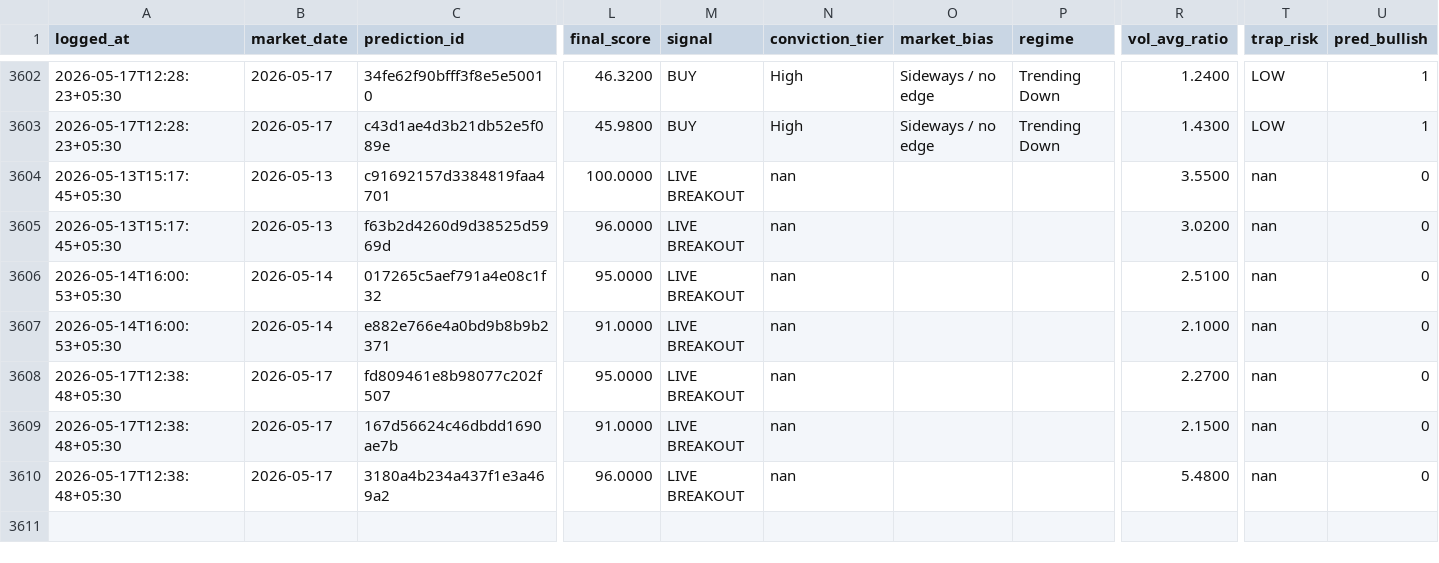
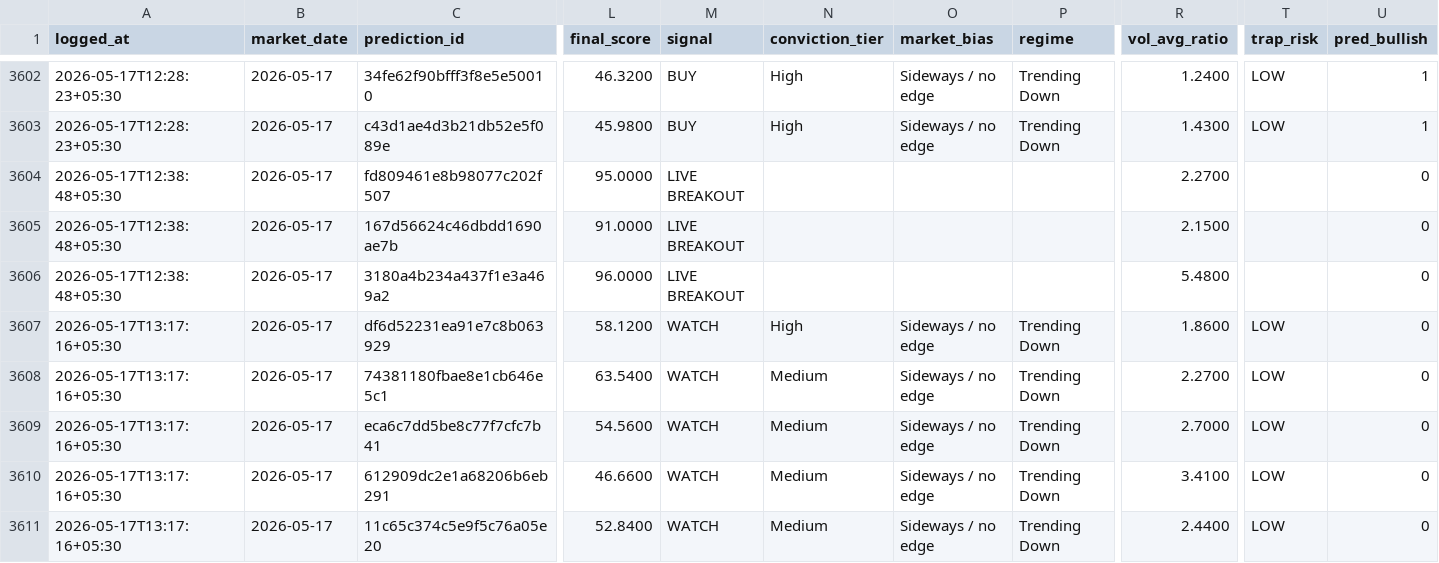
Before and after one commit to Hritvik69/nse-sentinel_MAX_, a CSV file: data/prediction_feedback_log.csv, drawn as a sheet; only a part is shown, gaps mark what is left out; removed rows and columns are numbered as before the commit, all else as after; rows hold the shown columns only; the diff names each change by its address in the sheet, - before the commit and + after, or states it on an @@ line.

Commit message:
auto: update data/prediction_feedback_log.csv

```diff
--- a/data/prediction_feedback_log.csv
+++ b/data/prediction_feedback_log.csv
-row 3604: 2026-05-13T15:17:45+05:30 | 2026-05-13 | c91692157d3384819faa4701 | 100.0000 | LIVE BREAKOUT | nan |  |  | 3.5500 | nan | 0
-row 3605: 2026-05-13T15:17:45+05:30 | 2026-05-13 | f63b2d4260d9d38525d5969d | 96.0000 | LIVE BREAKOUT | nan |  |  | 3.0200 | nan | 0
-row 3606: 2026-05-14T16:00:53+05:30 | 2026-05-14 | 017265c5aef791a4e08c1f32 | 95.0000 | LIVE BREAKOUT | nan |  |  | 2.5100 | nan | 0
-row 3607: 2026-05-14T16:00:53+05:30 | 2026-05-14 | e882e766e4a0bd9b8b9b2371 | 91.0000 | LIVE BREAKOUT | nan |  |  | 2.1000 | nan | 0
-N3604:N3606 (conviction_tier): nan
+N3604:N3606 (conviction_tier): (empty)
-T3604:T3606 (trap_risk): nan
+T3604:T3606 (trap_risk): (empty)
+row 3607: 2026-05-17T13:17:16+05:30 | 2026-05-17 | df6d52231ea91e7c8b063929 | 58.1200 | WATCH | High | Sideways / no edge | Trending Down | 1.8600 | LOW | 0
+row 3608: 2026-05-17T13:17:16+05:30 | 2026-05-17 | 74381180fbae8e1cb646e5c1 | 63.5400 | WATCH | Medium | Sideways / no edge | Trending Down | 2.2700 | LOW | 0
+row 3609: 2026-05-17T13:17:16+05:30 | 2026-05-17 | eca6c7dd5be8c77f7cfc7b41 | 54.5600 | WATCH | Medium | Sideways / no edge | Trending Down | 2.7000 | LOW | 0
+row 3610: 2026-05-17T13:17:16+05:30 | 2026-05-17 | 612909dc2e1a68206b6eb291 | 46.6600 | WATCH | Medium | Sideways / no edge | Trending Down | 3.4100 | LOW | 0
+row 3611: 2026-05-17T13:17:16+05:30 | 2026-05-17 | 11c65c374c5e9f5c76a05e20 | 52.8400 | WATCH | Medium | Sideways / no edge | Trending Down | 2.4400 | LOW | 0
```
